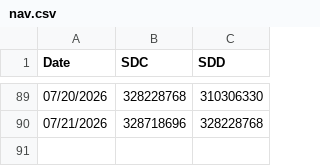
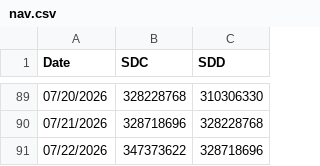
Before and after one commit to datnthe153187/Datnt_Smooth, a CSV file: nav.csv, drawn as a sheet; only a part is shown, gaps mark what is left out.

```diff
--- a/nav.csv
+++ b/nav.csv
@@ -90 +90,2 @@ Date,SDC,SDD
 07/21/2026,328718696,328228768
+07/22/2026,347373622,328718696
```
Also changed, not shown: df_vn30.csv, pnl_live.csv.
